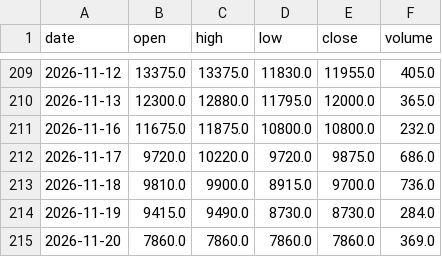
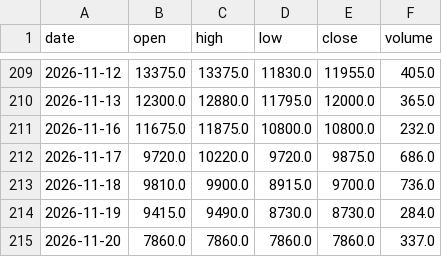
Before and after one commit to KentJJW/taiwan-chip-tracker, a CSV file: database/5274_price.csv, drawn as a sheet; only a part is shown, gaps mark what is left out.

Commit message:
Sync database/5274_price.csv

```diff
--- a/database/5274_price.csv
+++ b/database/5274_price.csv
@@ -214,2 +214,2 @@
 2026-11-19,9415.0,9490.0,8730.0,8730.0,284.0
-2026-11-20,7860.0,7860.0,7860.0,7860.0,369.0
+2026-11-20,7860.0,7860.0,7860.0,7860.0,337.0
```
